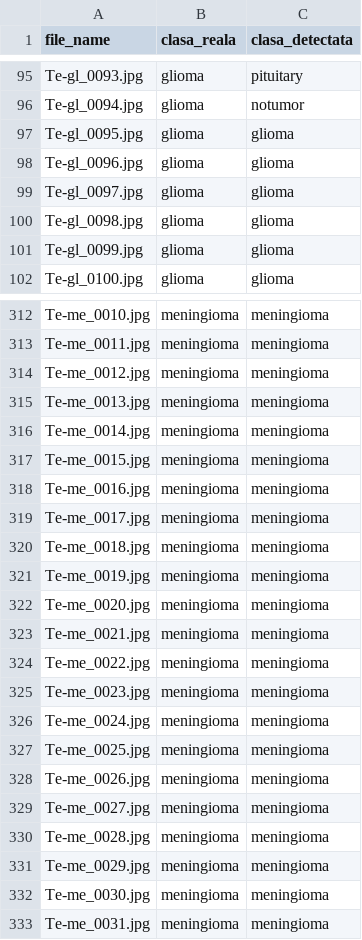
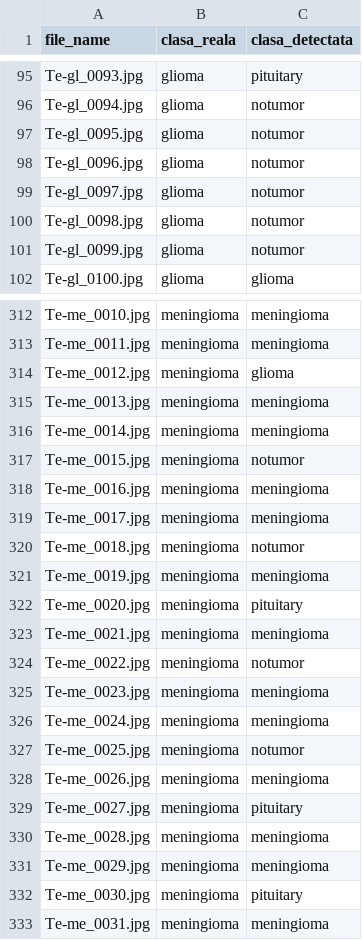
Before and after one commit to vmaria12/BE-disertatie, a CSV file: djangoProject1/classification_report_imagine_decupata.csv, drawn as a sheet; only a part is shown, gaps mark what is left out; the diff covers the shown part only.

```diff
--- a/djangoProject1/classification_report_imagine_decupata.csv
+++ b/djangoProject1/classification_report_imagine_decupata.csv
@@ -96,7 +96,7 @@ Te-gl_0093.jpg,glioma,pituitary
 Te-gl_0094.jpg,glioma,notumor
-Te-gl_0095.jpg,glioma,glioma
-Te-gl_0096.jpg,glioma,glioma
-Te-gl_0097.jpg,glioma,glioma
-Te-gl_0098.jpg,glioma,glioma
-Te-gl_0099.jpg,glioma,glioma
+Te-gl_0095.jpg,glioma,notumor
+Te-gl_0096.jpg,glioma,notumor
+Te-gl_0097.jpg,glioma,notumor
+Te-gl_0098.jpg,glioma,notumor
+Te-gl_0099.jpg,glioma,notumor
 Te-gl_0100.jpg,glioma,glioma
@@ -313,21 +313,21 @@ Te-me_0010.jpg,meningioma,meningioma
 Te-me_0011.jpg,meningioma,meningioma
-Te-me_0012.jpg,meningioma,meningioma
+Te-me_0012.jpg,meningioma,glioma
 Te-me_0013.jpg,meningioma,meningioma
 Te-me_0014.jpg,meningioma,meningioma
-Te-me_0015.jpg,meningioma,meningioma
+Te-me_0015.jpg,meningioma,notumor
 Te-me_0016.jpg,meningioma,meningioma
 Te-me_0017.jpg,meningioma,meningioma
-Te-me_0018.jpg,meningioma,meningioma
+Te-me_0018.jpg,meningioma,notumor
 Te-me_0019.jpg,meningioma,meningioma
-Te-me_0020.jpg,meningioma,meningioma
+Te-me_0020.jpg,meningioma,pituitary
 Te-me_0021.jpg,meningioma,meningioma
-Te-me_0022.jpg,meningioma,meningioma
+Te-me_0022.jpg,meningioma,notumor
 Te-me_0023.jpg,meningioma,meningioma
 Te-me_0024.jpg,meningioma,meningioma
-Te-me_0025.jpg,meningioma,meningioma
+Te-me_0025.jpg,meningioma,notumor
 Te-me_0026.jpg,meningioma,meningioma
-Te-me_0027.jpg,meningioma,meningioma
+Te-me_0027.jpg,meningioma,pituitary
 Te-me_0028.jpg,meningioma,meningioma
 Te-me_0029.jpg,meningioma,meningioma
-Te-me_0030.jpg,meningioma,meningioma
+Te-me_0030.jpg,meningioma,pituitary
 Te-me_0031.jpg,meningioma,meningioma
```
Also changed, not shown: 47 edited cells elsewhere in this file.
